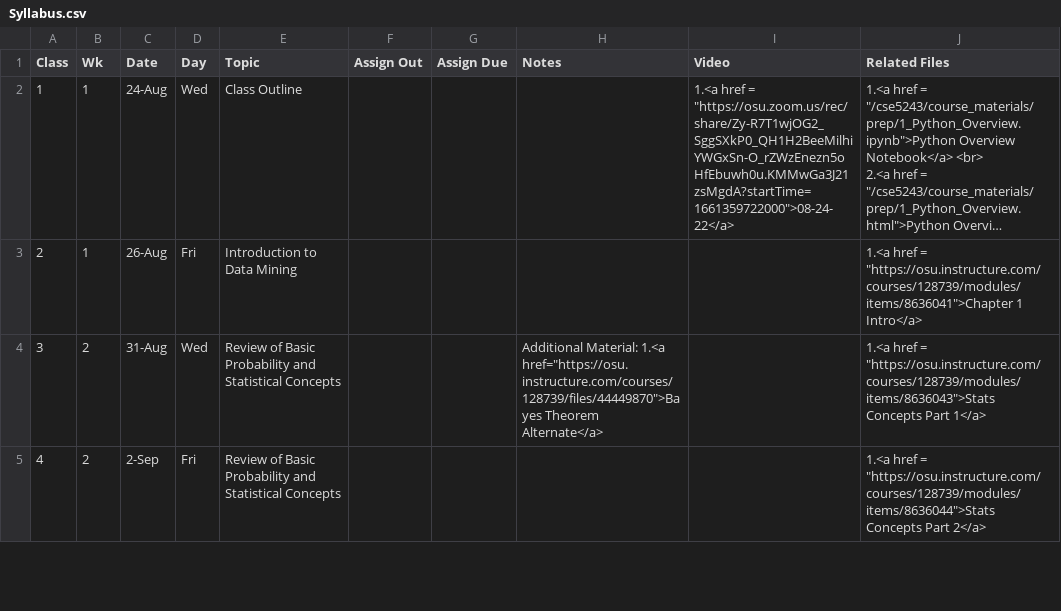
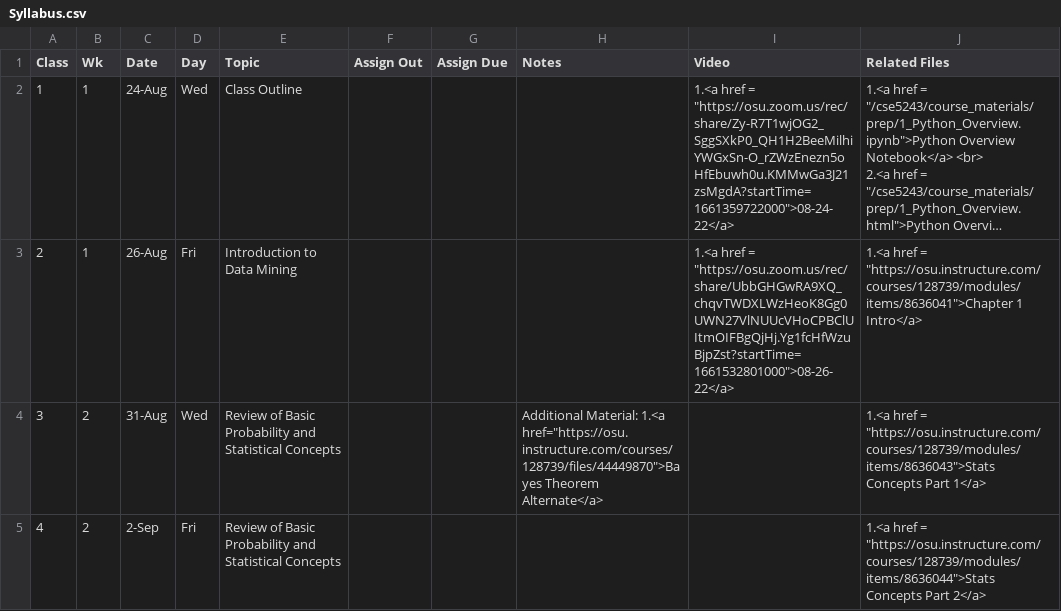
Before and after one commit to gryslik/cse5243, a CSV file: _data/Syllabus.csv, drawn as a sheet; only a part is shown; long unchanged cells end in …; the diff names each change by its address in the sheet, - before the commit and + after, or states it on an @@ line.

Commit message:
08/26/22 lecture

```diff
--- a/_data/Syllabus.csv
+++ b/_data/Syllabus.csv
-I3 (Video): (empty)
+I3 (Video): 1.<a href = "https://osu.zoom.us/rec/share/UbbGHGwRA9XQ_chqvTWDXLWzHeoK8Gg0UWN27VlNUUcVHoCPBClUItmOIFBgQjHj.Yg1fcHfWzuBjpZst?startTime=1661532801000">08-26-22</a>
```
